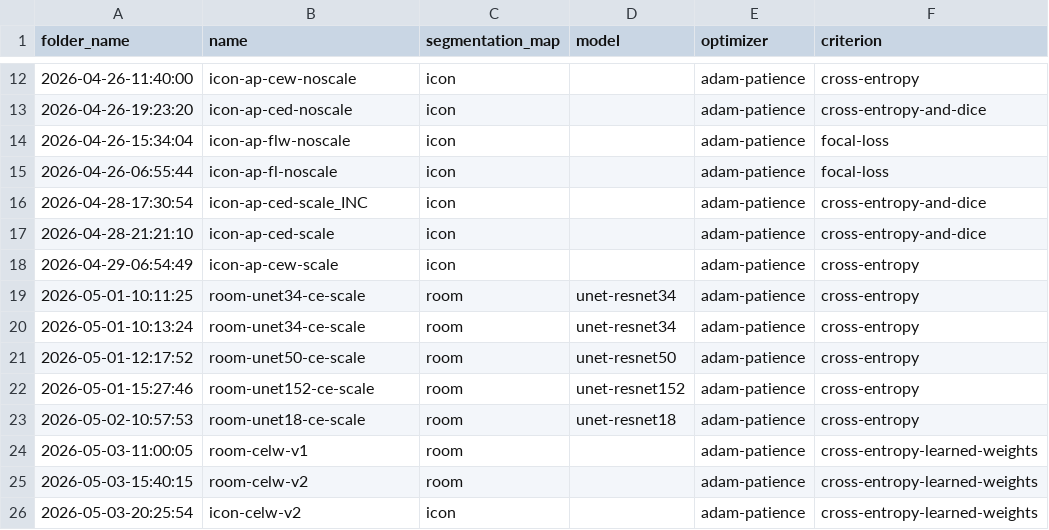
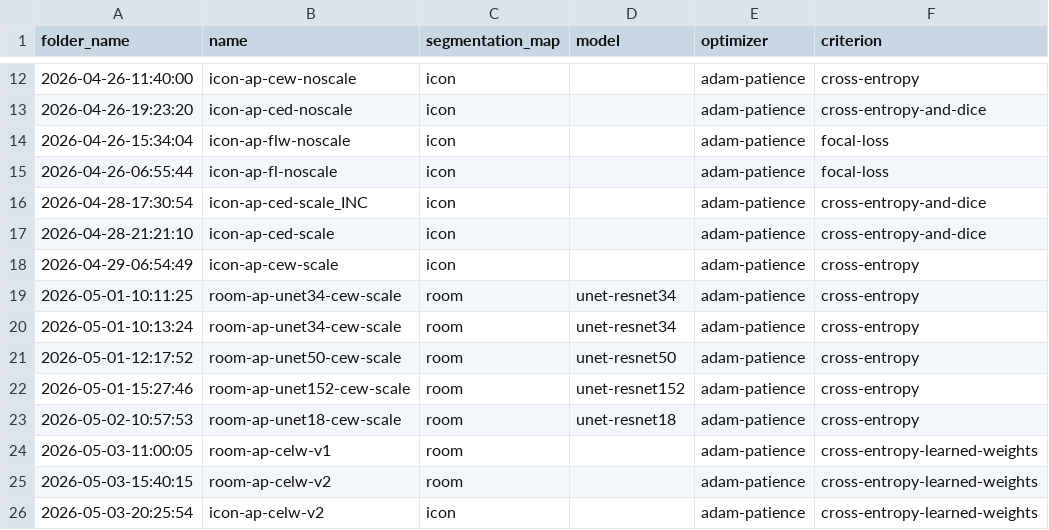
Before and after one commit to charlesAndreu/CubiCasa5k, a CSV file: training.csv, drawn as a sheet; only a part is shown, gaps mark what is left out; the diff names each change by its address in the sheet, - before the commit and + after, or states it on an @@ line.

Commit message:
review plot_training_helper titeling

```diff
--- a/training.csv
+++ b/training.csv
-B19:B20 (name): room-unet34-ce-scale
+B19:B20 (name): room-ap-unet34-cew-scale
-B21 (name): room-unet50-ce-scale
+B21 (name): room-ap-unet50-cew-scale
-B22 (name): room-unet152-ce-scale
+B22 (name): room-ap-unet152-cew-scale
-B23 (name): room-unet18-ce-scale
+B23 (name): room-ap-unet18-cew-scale
-B24 (name): room-celw-v1
+B24 (name): room-ap-celw-v1
-B25 (name): room-celw-v2
+B25 (name): room-ap-celw-v2
-B26 (name): icon-celw-v2
+B26 (name): icon-ap-celw-v2
```
Also changed, not shown: 3 other files.
